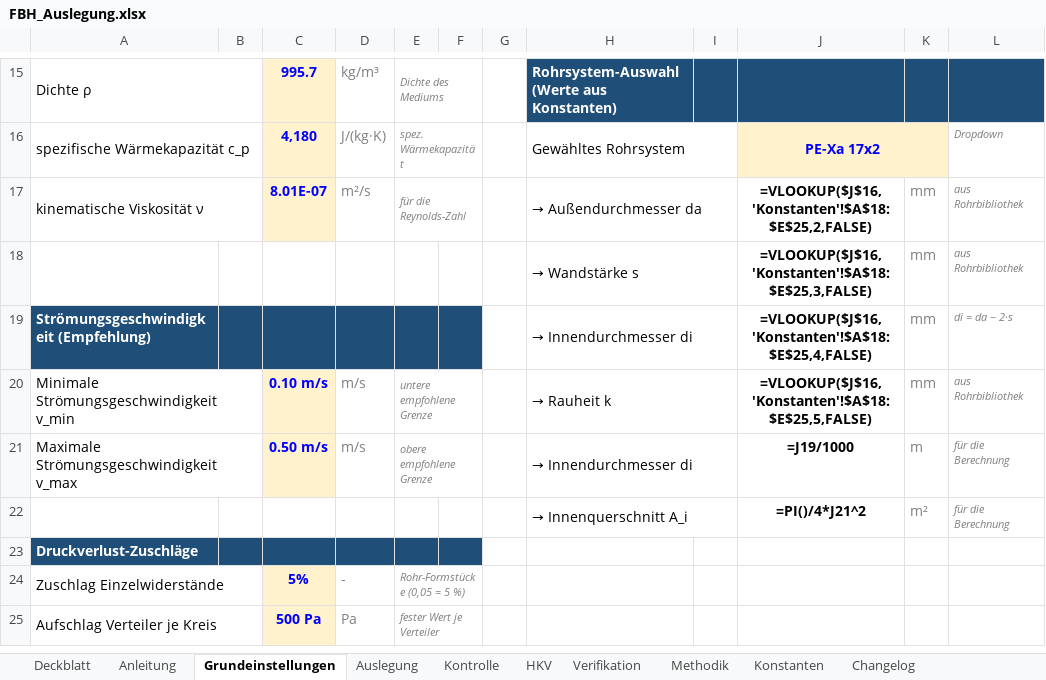
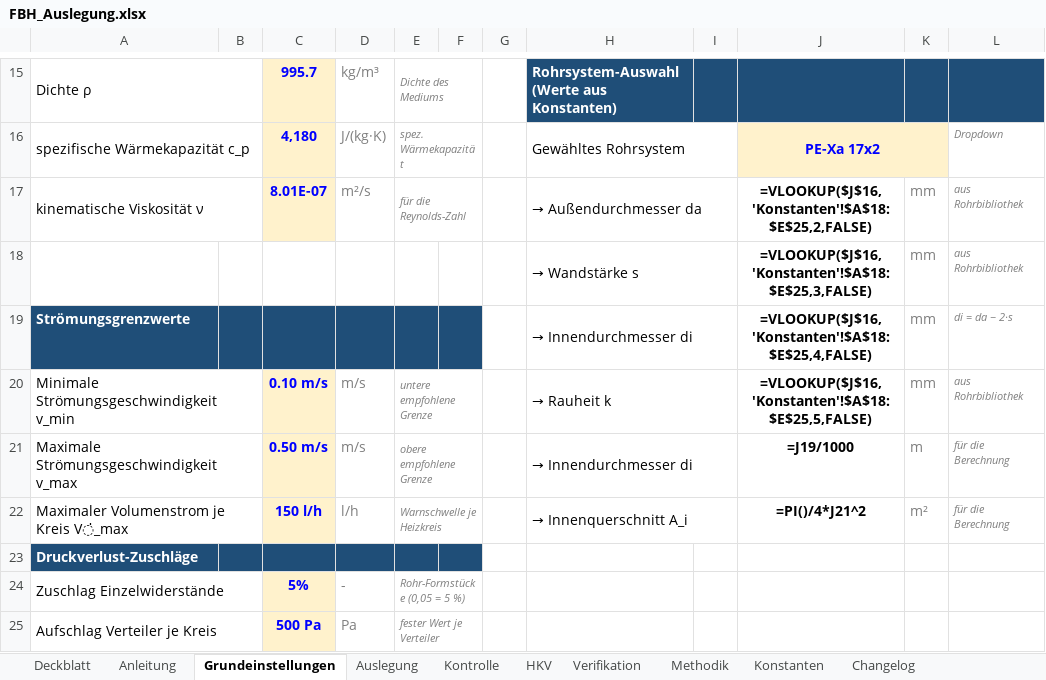
Before and after one commit to diffad/agnFBHExcel, an Excel workbook: FBH_Auslegung.xlsx, sheet Grundeinstellungen, drawn as a sheet; only a part is shown, gaps mark what is left out; values as stored, in another font and other column widths than the file's, no borders; formulas without a stored value are shown as written; charts and pictures not drawn; the diff names each change by its address in the sheet, - before the commit and + after, or states it on an @@ line.

```diff
--- a/FBH_Auslegung.xlsx (sheet Grundeinstellungen)
+++ b/FBH_Auslegung.xlsx (sheet Grundeinstellungen)
-A19: Strömungsgeschwindigkeit (Empfehlung)
+A19: Strömungsgrenzwerte
-A22: (empty)
+A22: Maximaler Volumenstrom je Kreis V̇_max
+A22:B22 merged
-C22: (empty)
+C22: 150 l/h
-C22 fill: none
+C22 fill: #FFF2CC
-D22: (empty)
+D22: l/h
-E22: (empty)
+E22: Warnschwelle je Heizkreis
+E22:F22 merged
```
Also changed, not shown: sheet Anleitung, sheet Changelog, sheet Kontrolle, 1 other file.
